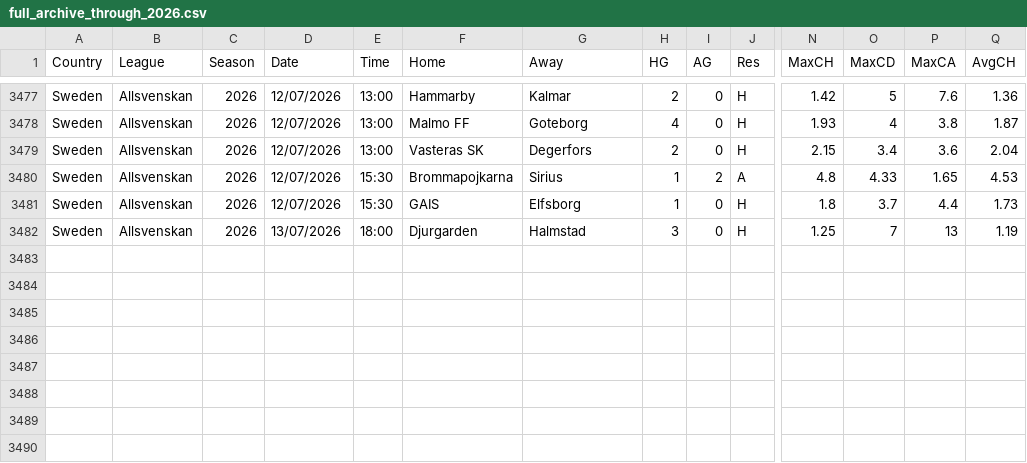
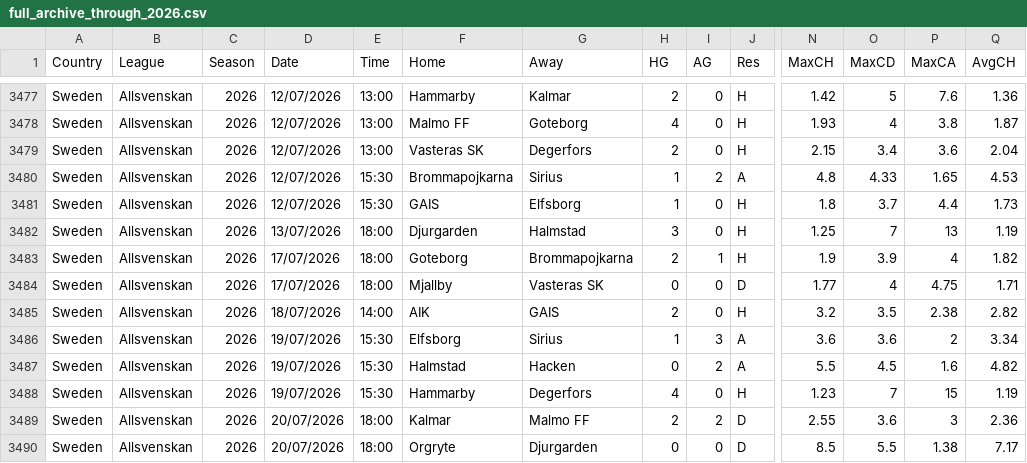
Before and after one commit to FASHI188/FASHI188-football-analysis, a CSV file: football-data/raw/SWE_Allsvenskan/full_archive_through_2026.csv, drawn as a sheet; only a part is shown, gaps mark what is left out; rows hold the shown columns only; the diff names each change by its address in the sheet, - before the commit and + after, or states it on an @@ line.

```diff
--- a/football-data/raw/SWE_Allsvenskan/full_archive_through_2026.csv
+++ b/football-data/raw/SWE_Allsvenskan/full_archive_through_2026.csv
+row 3483: Sweden | Allsvenskan | 2026 | 17/07/2026 | 18:00 | Goteborg | Brommapojkarna | 2 | 1 | H | 1.9 | 3.9 | 4 | 1.82
+row 3484: Sweden | Allsvenskan | 2026 | 17/07/2026 | 18:00 | Mjallby | Vasteras SK | 0 | 0 | D | 1.77 | 4 | 4.75 | 1.71
+row 3485: Sweden | Allsvenskan | 2026 | 18/07/2026 | 14:00 | AIK | GAIS | 2 | 0 | H | 3.2 | 3.5 | 2.38 | 2.82
+row 3486: Sweden | Allsvenskan | 2026 | 19/07/2026 | 15:30 | Elfsborg | Sirius | 1 | 3 | A | 3.6 | 3.6 | 2 | 3.34
+row 3487: Sweden | Allsvenskan | 2026 | 19/07/2026 | 15:30 | Halmstad | Hacken | 0 | 2 | A | 5.5 | 4.5 | 1.6 | 4.82
+row 3488: Sweden | Allsvenskan | 2026 | 19/07/2026 | 15:30 | Hammarby | Degerfors | 4 | 0 | H | 1.23 | 7 | 15 | 1.19
+row 3489: Sweden | Allsvenskan | 2026 | 20/07/2026 | 18:00 | Kalmar | Malmo FF | 2 | 2 | D | 2.55 | 3.6 | 3 | 2.36
+row 3490: Sweden | Allsvenskan | 2026 | 20/07/2026 | 18:00 | Orgryte | Djurgarden | 0 | 0 | D | 8.5 | 5.5 | 1.38 | 7.17
```
